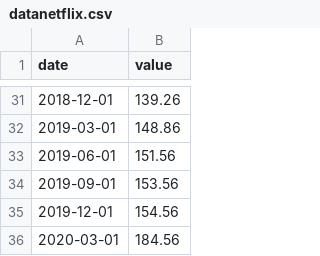
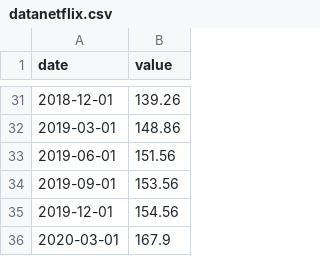
Before and after one commit to Theo-C/DataWeek, a CSV file: datanetflix.csv, drawn as a sheet; only a part is shown, gaps mark what is left out.

```diff
--- a/datanetflix.csv
+++ b/datanetflix.csv
@@ -35,2 +35,2 @@ date,value
 2019-12-01,154.56
-2020-03-01,184.56
+2020-03-01,167.9
```
Also changed, not shown: 14 other files.
